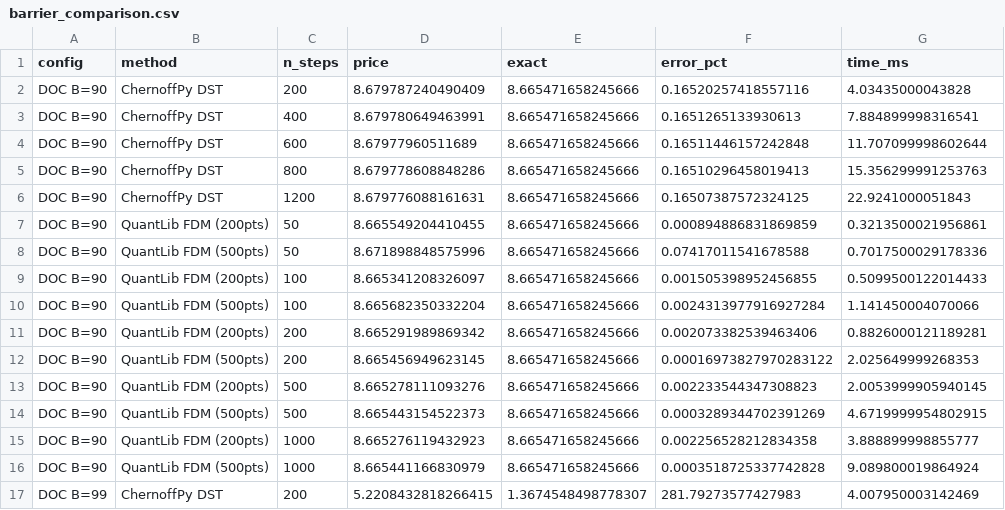
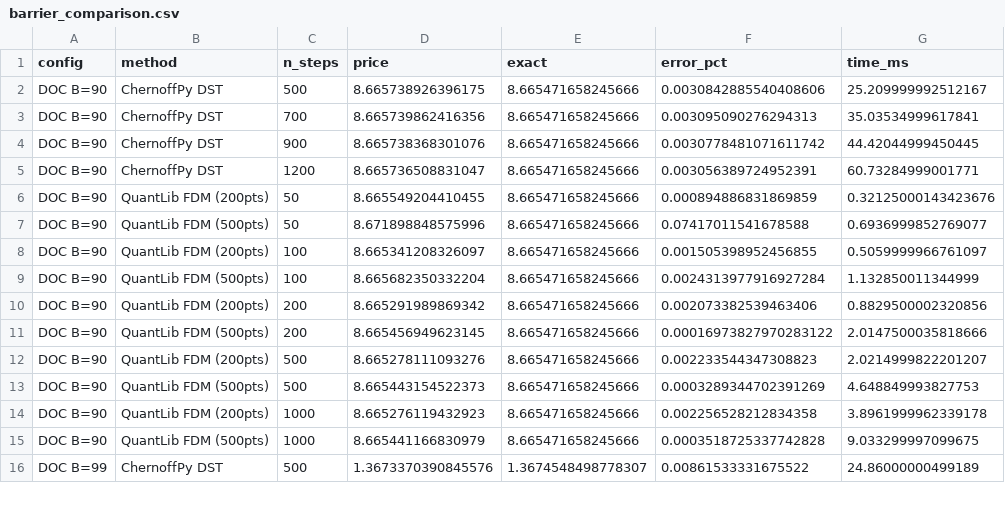
Before and after one commit to sergeeey/MarkovChains, a CSV file: benchmarks/results/tables/barrier_comparison.csv, drawn as a sheet; only a part is shown; the diff covers the shown part only.

```diff
--- a/benchmarks/results/tables/barrier_comparison.csv
+++ b/benchmarks/results/tables/barrier_comparison.csv
@@ -1,17 +1,16 @@
 config,method,n_steps,price,exact,error_pct,time_ms
-DOC B=90,ChernoffPy DST,200,8.679787240490409,8.665471658245666,0.16520257418557116,4.03435000043828
-DOC B=90,ChernoffPy DST,400,8.679780649463991,8.665471658245666,0.1651265133930613,7.884899998316541
-DOC B=90,ChernoffPy DST,600,8.67977960511689,8.665471658245666,0.16511446157242848,11.707099998602644
-DOC B=90,ChernoffPy DST,800,8.679778608848286,8.665471658245666,0.16510296458019413,15.356299991253763
-DOC B=90,ChernoffPy DST,1200,8.679776088161631,8.665471658245666,0.16507387572324125,22.9241000051843
-DOC B=90,QuantLib FDM (200pts),50,8.665549204410455,8.665471658245666,0.000894886831869859,0.3213500021956861
-DOC B=90,QuantLib FDM (500pts),50,8.671898848575996,8.665471658245666,0.07417011541678588,0.7017500029178336
-DOC B=90,QuantLib FDM (200pts),100,8.665341208326097,8.665471658245666,0.001505398952456855,0.5099500122014433
-DOC B=90,QuantLib FDM (500pts),100,8.665682350332204,8.665471658245666,0.0024313977916927284,1.141450004070066
-DOC B=90,QuantLib FDM (200pts),200,8.665291989869342,8.665471658245666,0.002073382539463406,0.8826000121189281
-DOC B=90,QuantLib FDM (500pts),200,8.665456949623145,8.665471658245666,0.00016973827970283122,2.025649999268353
-DOC B=90,QuantLib FDM (200pts),500,8.665278111093276,8.665471658245666,0.002233544347308823,2.0053999905940145
-DOC B=90,QuantLib FDM (500pts),500,8.665443154522373,8.665471658245666,0.0003289344702391269,4.6719999954802915
-DOC B=90,QuantLib FDM (200pts),1000,8.665276119432923,8.665471658245666,0.002256528212834358,3.888899998855777
-DOC B=90,QuantLib FDM (500pts),1000,8.665441166830979,8.665471658245666,0.0003518725337742828,9.089800019864924
-DOC B=99,ChernoffPy DST,200,5.2208432818266415,1.3674548498778307,281.79273577427983,4.007950003142469
+DOC B=90,ChernoffPy DST,500,8.665738926396175,8.665471658245666,0.0030842885540408606,25.209999992512167
+DOC B=90,ChernoffPy DST,700,8.665739862416356,8.665471658245666,0.003095090276294313,35.03534999617841
+DOC B=90,ChernoffPy DST,900,8.665738368301076,8.665471658245666,0.0030778481071611742,44.42044999450445
+DOC B=90,ChernoffPy DST,1200,8.665736508831047,8.665471658245666,0.003056389724952391,60.73284999001771
+DOC B=90,QuantLib FDM (200pts),50,8.665549204410455,8.665471658245666,0.000894886831869859,0.32125000143423676
+DOC B=90,QuantLib FDM (500pts),50,8.671898848575996,8.665471658245666,0.07417011541678588,0.6936999852769077
+DOC B=90,QuantLib FDM (200pts),100,8.665341208326097,8.665471658245666,0.001505398952456855,0.5059999966761097
+DOC B=90,QuantLib FDM (500pts),100,8.665682350332204,8.665471658245666,0.0024313977916927284,1.132850011344999
+DOC B=90,QuantLib FDM (200pts),200,8.665291989869342,8.665471658245666,0.002073382539463406,0.8829500002320856
+DOC B=90,QuantLib FDM (500pts),200,8.665456949623145,8.665471658245666,0.00016973827970283122,2.0147500035818666
+DOC B=90,QuantLib FDM (200pts),500,8.665278111093276,8.665471658245666,0.002233544347308823,2.0214999822201207
+DOC B=90,QuantLib FDM (500pts),500,8.665443154522373,8.665471658245666,0.0003289344702391269,4.648849993827753
+DOC B=90,QuantLib FDM (200pts),1000,8.665276119432923,8.665471658245666,0.002256528212834358,3.8961999962339178
+DOC B=90,QuantLib FDM (500pts),1000,8.665441166830979,8.665471658245666,0.0003518725337742828,9.033299997099675
+DOC B=99,ChernoffPy DST,500,1.3673370390845576,1.3674548498778307,0.00861533331675522,24.86000000499189
```
Also changed, not shown: 2 removed rows and 46 edited cells elsewhere in this file, benchmarks/results/tables/american_comparison.csv, benchmarks/results/tables/double_barrier_comparison.csv, 8 other files.
